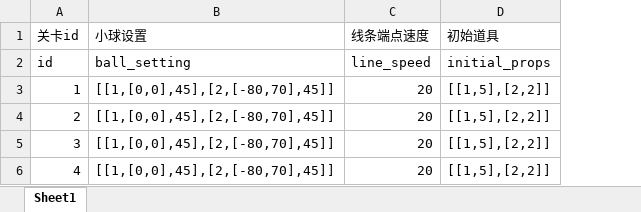
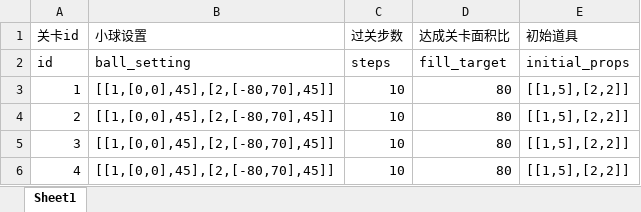
Before and after one commit to dadidzf/CocosStudio, an Excel workbook: LuaTemplate/Share/trapballs/配置表/round-关卡表.xlsx, sheet Sheet1, drawn as a sheet; values as stored, in another font and other column widths than the file's, no borders; removed rows and columns are numbered as before the commit, all else as after; the diff names each change by its address in the sheet, - before the commit and + after, or states it on an @@ line.

Commit message:
修改关卡表

```diff
--- a/LuaTemplate/Share/trapballs/配置表/round-关卡表.xlsx (sheet Sheet1)
+++ b/LuaTemplate/Share/trapballs/配置表/round-关卡表.xlsx (sheet Sheet1)
-column C (线条端点速度), rows 2-6: line_speed | 20 | 20 | 20 | 20
+column C (过关步数), rows 2-6: steps | 10 | 10 | 10 | 10
+column D (达成关卡面积比), rows 2-6: fill_target | 80 | 80 | 80 | 80
```
